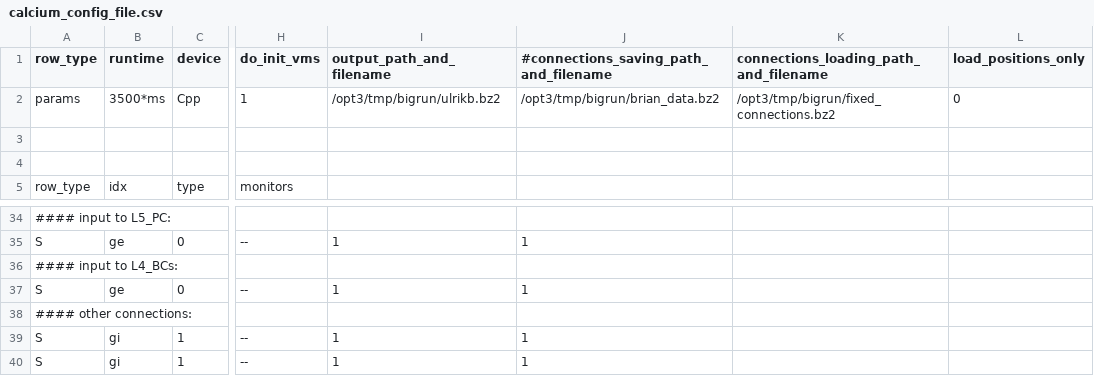
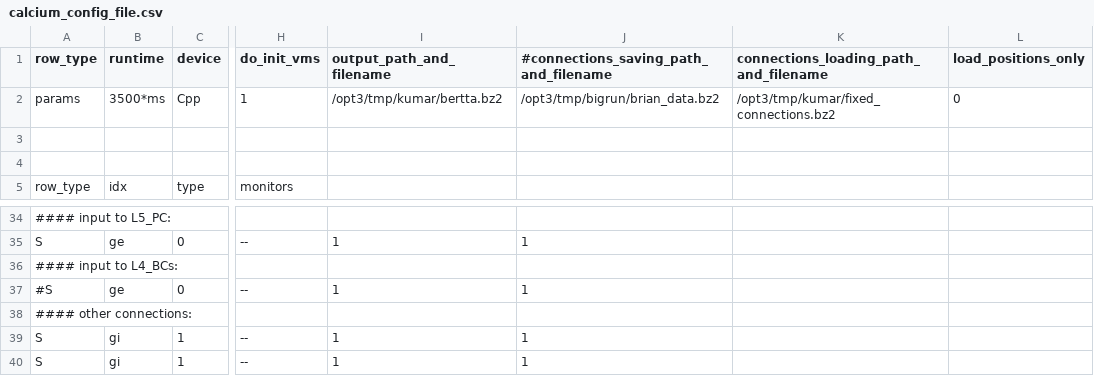
Before and after one commit to VisualNeuroscience-UH/CxSystem, a CSV file: config_files/calcium_config_file.csv, drawn as a sheet; only a part is shown, gaps mark what is left out; the diff names each change by its address in the sheet, - before the commit and + after, or states it on an @@ line.

```diff
--- a/config_files/calcium_config_file.csv
+++ b/config_files/calcium_config_file.csv
-I2 (output_path_and_filename): /opt3/tmp/bigrun/ulrikb.bz2
+I2 (output_path_and_filename): /opt3/tmp/kumar/bertta.bz2
-K2: /opt3/tmp/bigrun/fixed_connections.bz2
+K2: /opt3/tmp/kumar/fixed_connections.bz2
-A37 (row_type): S
+A37 (row_type): #S
```
Also changed, not shown: config_files/Physiological_Parameters_for_calcium_June17.csv, 2 other files.
